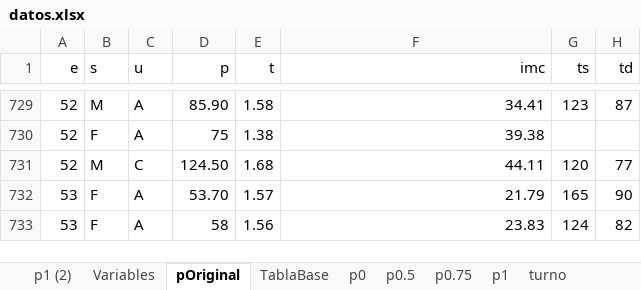
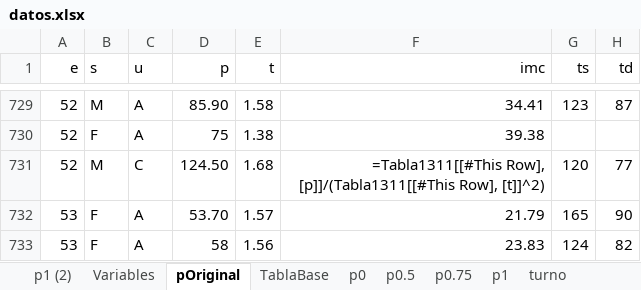
Before and after one commit to paco-da/utilidad_clinica_ml, an Excel workbook: datos.xlsx, sheet pOriginal, drawn as a sheet; only a part is shown, gaps mark what is left out; values as stored, in another font and other column widths than the file's, no borders; formulas without a stored value are shown as written; table styles not drawn; the diff names each change by its address in the sheet, - before the commit and + after, or states it on an @@ line.

Commit message:
escribiendo 7aml, despues inicio con tablas

```diff
--- a/datos.xlsx (sheet pOriginal)
+++ b/datos.xlsx (sheet pOriginal)
-F731 (imc): 44.11
+F731 (imc): =Tabla1311[[#This Row], [p]]/(Tabla1311[[#This Row], [t]]^2)
```
Also changed, not shown: sheet p1 (2), sheet p0.75, hidden cells, resultadospython.xlsx, 1 other file.
